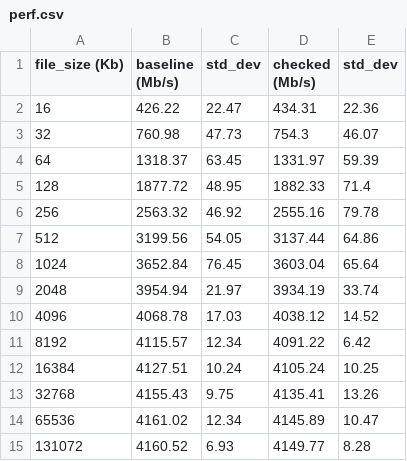
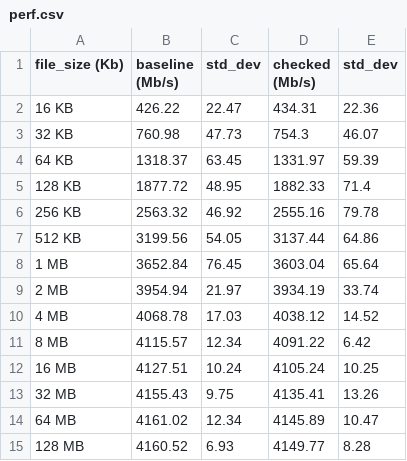
Before and after one commit to jiezhoucs/checkedc-safe-mm-misc, a CSV file: eval/perf_data/thttpd/perf.csv, drawn as a sheet.

Commit message:
[thttpd] Added units to the sizes of in perf result file.

```diff
--- a/eval/perf_data/thttpd/perf.csv
+++ b/eval/perf_data/thttpd/perf.csv
@@ -1,15 +1,15 @@
 file_size (Kb),baseline (Mb/s),std_dev,checked (Mb/s),std_dev
-16,426.22,22.47,434.31,22.36
-32,760.98,47.73,754.3,46.07
-64,1318.37,63.45,1331.97,59.39
-128,1877.72,48.95,1882.33,71.4
-256,2563.32,46.92,2555.16,79.78
-512,3199.56,54.05,3137.44,64.86
-1024,3652.84,76.45,3603.04,65.64
-2048,3954.94,21.97,3934.19,33.74
-4096,4068.78,17.03,4038.12,14.52
-8192,4115.57,12.34,4091.22,6.42
-16384,4127.51,10.24,4105.24,10.25
-32768,4155.43,9.75,4135.41,13.26
-65536,4161.02,12.34,4145.89,10.47
-131072,4160.52,6.93,4149.77,8.28
+16 KB,426.22,22.47,434.31,22.36
+32 KB,760.98,47.73,754.3,46.07
+64 KB,1318.37,63.45,1331.97,59.39
+128 KB,1877.72,48.95,1882.33,71.4
+256 KB,2563.32,46.92,2555.16,79.78
+512 KB,3199.56,54.05,3137.44,64.86
+1 MB,3652.84,76.45,3603.04,65.64
+2 MB,3954.94,21.97,3934.19,33.74
+4 MB,4068.78,17.03,4038.12,14.52
+8 MB,4115.57,12.34,4091.22,6.42
+16 MB,4127.51,10.24,4105.24,10.25
+32 MB,4155.43,9.75,4135.41,13.26
+64 MB,4161.02,12.34,4145.89,10.47
+128 MB,4160.52,6.93,4149.77,8.28
```
Also changed, not shown: 1 other file.
